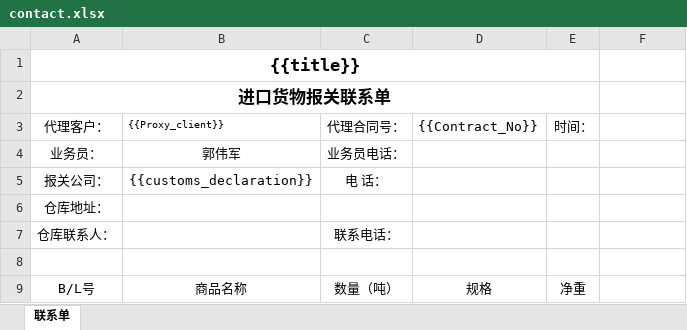
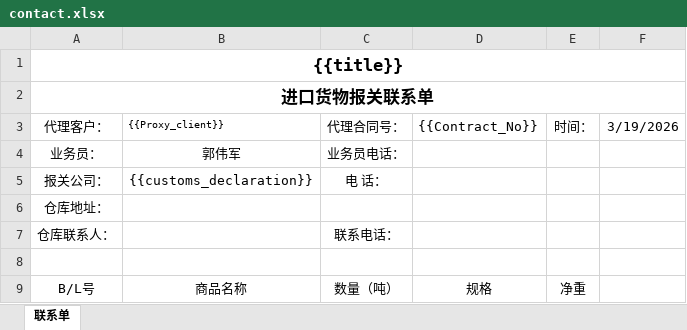
Before and after one commit to guorice19880617-droid/gendan, an Excel workbook: excel_templates/contact.xlsx, sheet 联系单, drawn as a sheet; only a part is shown; values as stored, in another font and other column widths than the file's, no borders; the diff names each change by its address in the sheet, - before the commit and + after, or states it on an @@ line.

Commit message:
Add files via upload

```diff
--- a/excel_templates/contact.xlsx (sheet 联系单)
+++ b/excel_templates/contact.xlsx (sheet 联系单)
-A1:E1 merged
+A1:F1 merged
-A2:E2 merged
+A2:F2 merged
-F3: (empty)
+F3: 3/19/2026
```
